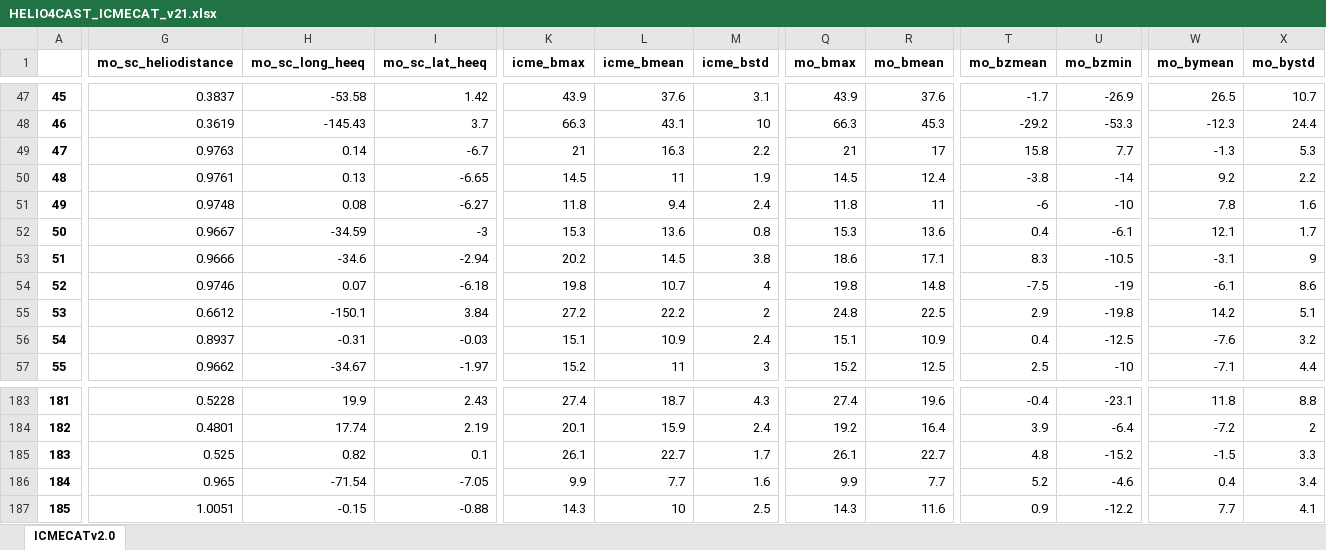
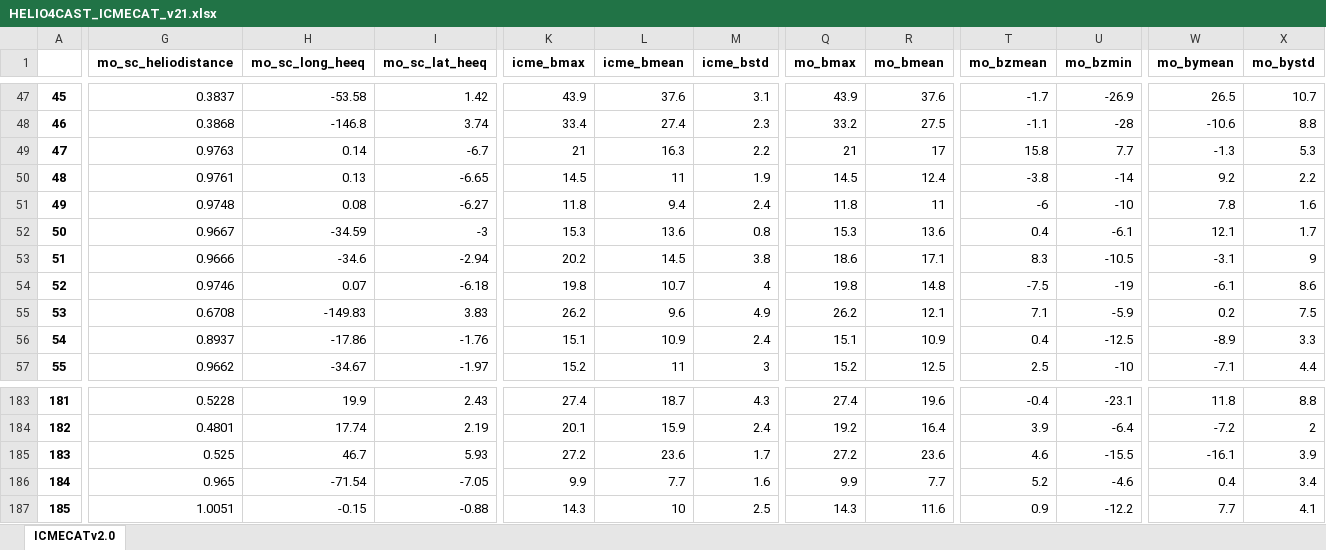
Before and after one commit to cmoestl/heliocats, an Excel workbook: icmecat/HELIO4CAST_ICMECAT_v21.xlsx, sheet ICMECATv2.0, drawn as a sheet; only a part is shown, gaps mark what is left out; values as stored, in another font and other column widths than the file's, no borders; the diff covers the shown part only; the diff names each change by its address in the sheet, - before the commit and + after, or states it on an @@ line.

Commit message:
icmecat

```diff
--- a/icmecat/HELIO4CAST_ICMECAT_v21.xlsx (sheet ICMECATv2.0)
+++ b/icmecat/HELIO4CAST_ICMECAT_v21.xlsx (sheet ICMECATv2.0)
-G48 (mo_sc_heliodistance): 0.3619
+G48 (mo_sc_heliodistance): 0.3868
-H48 (mo_sc_long_heeq): -145.43
+H48 (mo_sc_long_heeq): -146.8
-I48 (mo_sc_lat_heeq): 3.7
+I48 (mo_sc_lat_heeq): 3.74
-K48 (icme_bmax): 66.3
+K48 (icme_bmax): 33.4
-L48 (icme_bmean): 43.1
+L48 (icme_bmean): 27.4
-M48 (icme_bstd): 10
+M48 (icme_bstd): 2.3
-Q48 (mo_bmax): 66.3
+Q48 (mo_bmax): 33.2
-R48 (mo_bmean): 45.3
+R48 (mo_bmean): 27.5
-T48 (mo_bzmean): -29.2
+T48 (mo_bzmean): -1.1
-U48 (mo_bzmin): -53.3
+U48 (mo_bzmin): -28
-W48 (mo_bymean): -12.3
+W48 (mo_bymean): -10.6
-X48 (mo_bystd): 24.4
+X48 (mo_bystd): 8.8
-G55 (mo_sc_heliodistance): 0.6612
+G55 (mo_sc_heliodistance): 0.6708
-H55 (mo_sc_long_heeq): -150.1
+H55 (mo_sc_long_heeq): -149.83
-I55 (mo_sc_lat_heeq): 3.84
+I55 (mo_sc_lat_heeq): 3.83
-K55 (icme_bmax): 27.2
+K55 (icme_bmax): 26.2
-L55 (icme_bmean): 22.2
+L55 (icme_bmean): 9.6
-M55 (icme_bstd): 2
+M55 (icme_bstd): 4.9
-Q55 (mo_bmax): 24.8
+Q55 (mo_bmax): 26.2
-R55 (mo_bmean): 22.5
+R55 (mo_bmean): 12.1
-T55 (mo_bzmean): 2.9
+T55 (mo_bzmean): 7.1
-U55 (mo_bzmin): -19.8
+U55 (mo_bzmin): -5.9
-W55 (mo_bymean): 14.2
+W55 (mo_bymean): 0.2
-X55 (mo_bystd): 5.1
+X55 (mo_bystd): 7.5
-H56 (mo_sc_long_heeq): -0.31
+H56 (mo_sc_long_heeq): -17.86
-I56 (mo_sc_lat_heeq): -0.03
+I56 (mo_sc_lat_heeq): -1.76
-W56 (mo_bymean): -7.6
+W56 (mo_bymean): -8.9
-X56 (mo_bystd): 3.2
+X56 (mo_bystd): 3.3
-H185 (mo_sc_long_heeq): 0.82
+H185 (mo_sc_long_heeq): 46.7
-I185 (mo_sc_lat_heeq): 0.1
+I185 (mo_sc_lat_heeq): 5.93
-K185 (icme_bmax): 26.1
+K185 (icme_bmax): 27.2
-L185 (icme_bmean): 22.7
+L185 (icme_bmean): 23.6
-Q185 (mo_bmax): 26.1
+Q185 (mo_bmax): 27.2
-R185 (mo_bmean): 22.7
+R185 (mo_bmean): 23.6
-T185 (mo_bzmean): 4.8
+T185 (mo_bzmean): 4.6
-U185 (mo_bzmin): -15.2
+U185 (mo_bzmin): -15.5
-W185 (mo_bymean): -1.5
+W185 (mo_bymean): -16.1
-X185 (mo_bystd): 3.3
+X185 (mo_bystd): 3.9
```
Also changed, not shown: 258 edited cells elsewhere in this sheet, 18 other files.
